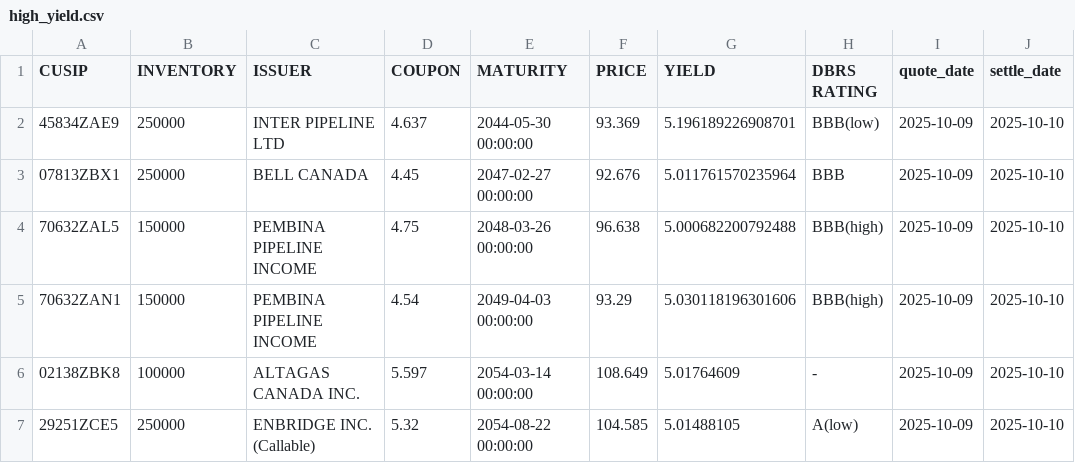
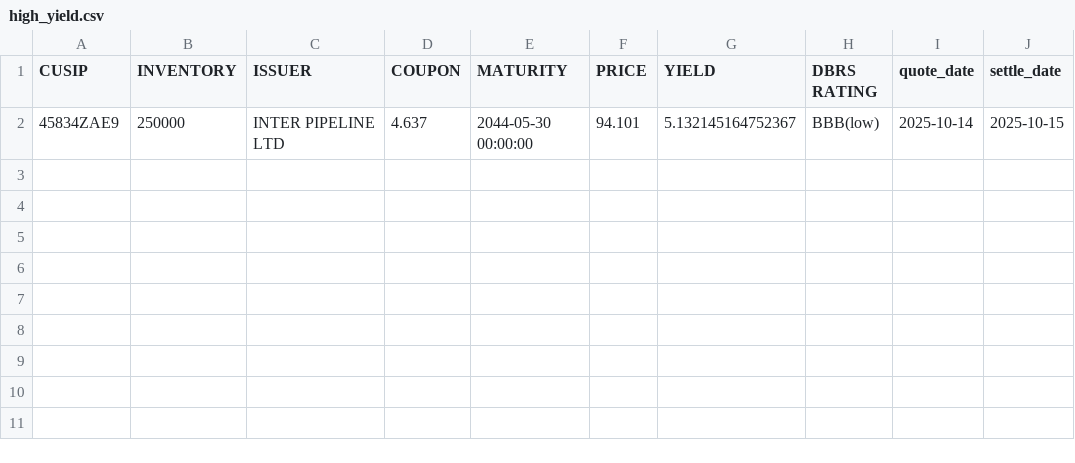
Before and after one commit to LVG77/qt-bonds, a CSV file: high_yield.csv, drawn as a sheet.

```diff
--- a/high_yield.csv
+++ b/high_yield.csv
@@ -1,7 +1,2 @@
 CUSIP,INVENTORY,ISSUER,COUPON,MATURITY,PRICE,YIELD,DBRS RATING,quote_date,settle_date
-45834ZAE9,250000,INTER PIPELINE LTD,4.637,2044-05-30 00:00:00,93.369,5.196189226908701,BBB(low),2025-10-09,2025-10-10
-07813ZBX1,250000,BELL CANADA,4.45,2047-02-27 00:00:00,92.676,5.011761570235964,BBB,2025-10-09,2025-10-10
-70632ZAL5,150000,PEMBINA PIPELINE INCOME,4.75,2048-03-26 00:00:00,96.638,5.000682200792488,BBB(high),2025-10-09,2025-10-10
-70632ZAN1,150000,PEMBINA PIPELINE INCOME,4.54,2049-04-03 00:00:00,93.29,5.030118196301606,BBB(high),2025-10-09,2025-10-10
-02138ZBK8,100000,ALTAGAS CANADA INC.,5.597,2054-03-14 00:00:00,108.649,5.01764609,-,2025-10-09,2025-10-10
-29251ZCE5,250000,ENBRIDGE INC.  (Callable),5.32,2054-08-22 00:00:00,104.585,5.01488105,A(low),2025-10-09,2025-10-10
+45834ZAE9,250000,INTER PIPELINE LTD,4.637,2044-05-30 00:00:00,94.101,5.132145164752367,BBB(low),2025-10-14,2025-10-15
```
Also changed, not shown: corporate.csv, coupon.csv, 4 other files.
